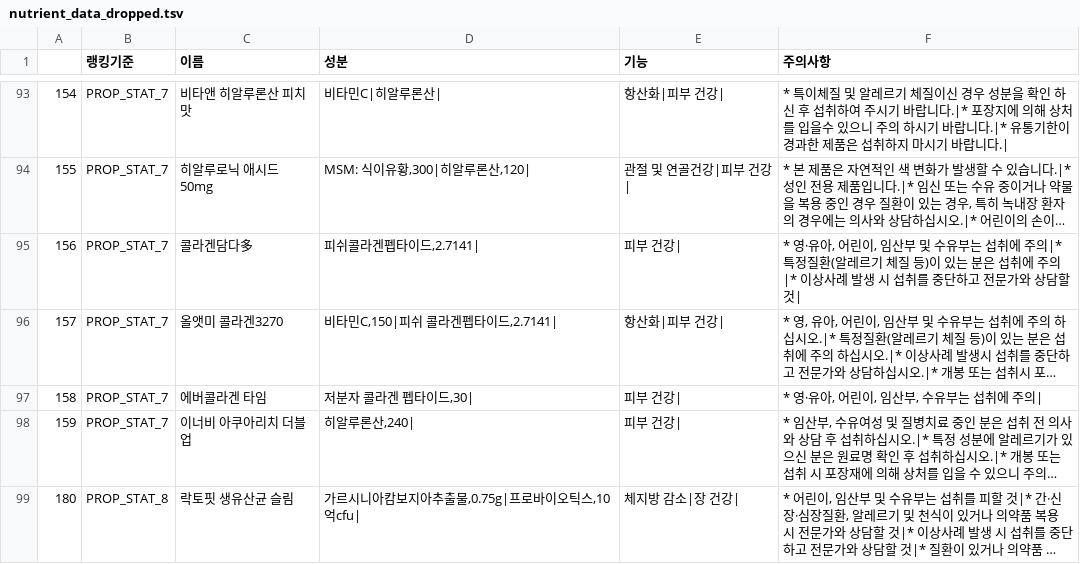
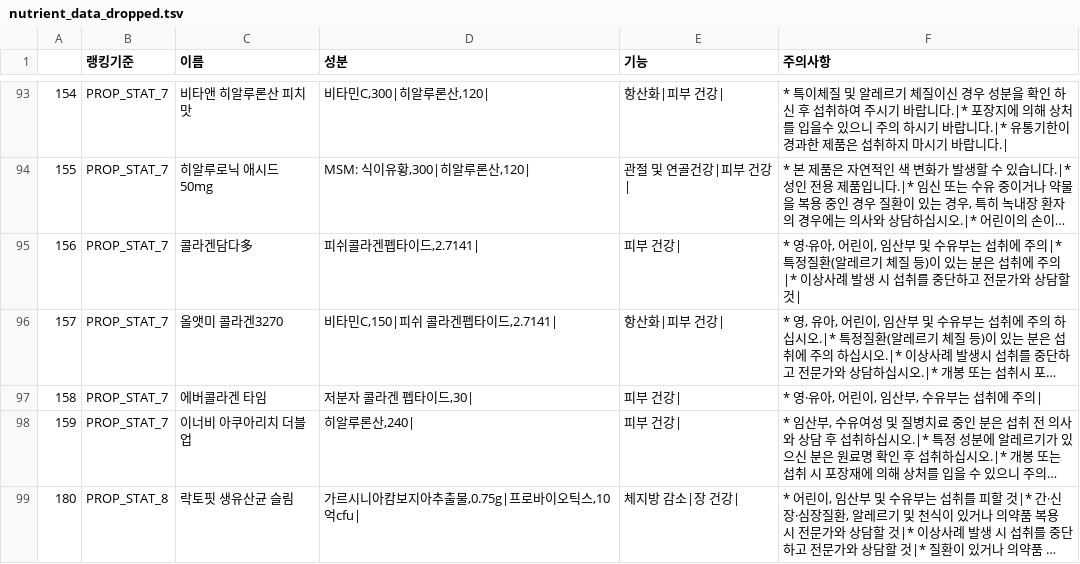
Before and after one commit to sehooni/NutriPharmAI, a TSV file: dataset/nutrient_data_dropped.tsv, drawn as a sheet; only a part is shown, gaps mark what is left out; long unchanged cells end in …; the diff covers the shown part only; the diff names each change by its address in the sheet, - before the commit and + after, or states it on an @@ line.

```diff
--- a/dataset/nutrient_data_dropped.tsv
+++ b/dataset/nutrient_data_dropped.tsv
-D93 (성분): 비타민C|히알루론산|
+D93 (성분): 비타민C,300|히알루론산,120|
```
Also changed, not shown: 27 edited cells elsewhere in this file.
